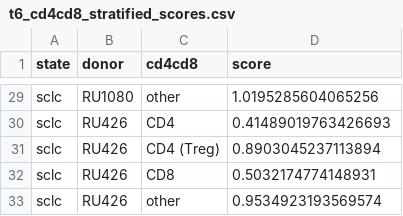
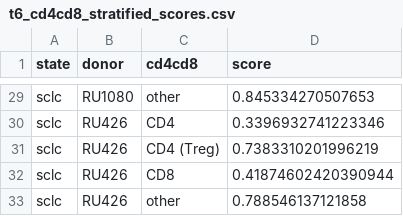
Before and after one commit to Kays3/geneformer-lung-tcell, a CSV file: sclc_validation/immune_axis_test/results/t6_cd4cd8_stratified_scores.csv, drawn as a sheet; only a part is shown, gaps mark what is left out; the diff covers the shown part only; the diff names each change by its address in the sheet, - before the commit and + after, or states it on an @@ line.

```diff
--- a/sclc_validation/immune_axis_test/results/t6_cd4cd8_stratified_scores.csv
+++ b/sclc_validation/immune_axis_test/results/t6_cd4cd8_stratified_scores.csv
-D29 (score): 1.0195285604065256
+D29 (score): 0.845334270507653
-D30 (score): 0.41489019763426693
+D30 (score): 0.3396932741223346
-D31 (score): 0.8903045237113894
+D31 (score): 0.7383310201996219
-D32 (score): 0.5032174774148931
+D32 (score): 0.41874602420390944
-D33 (score): 0.9534923193569574
+D33 (score): 0.788546137121858
```
Also changed, not shown: 27 edited cells elsewhere in this file, sclc_validation/immune_axis_test/results/baseline_expression_per_donor.csv, sclc_validation/immune_axis_test/results/baseline_expression_pooled.csv, 10 other files.
